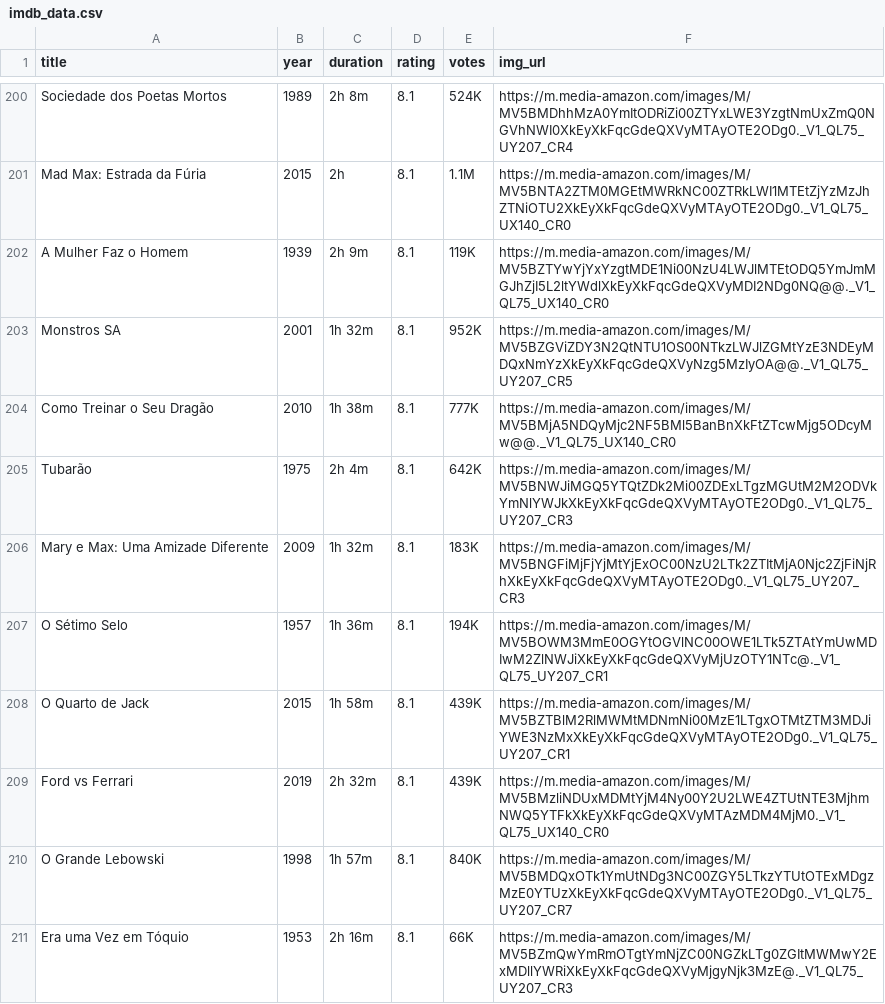
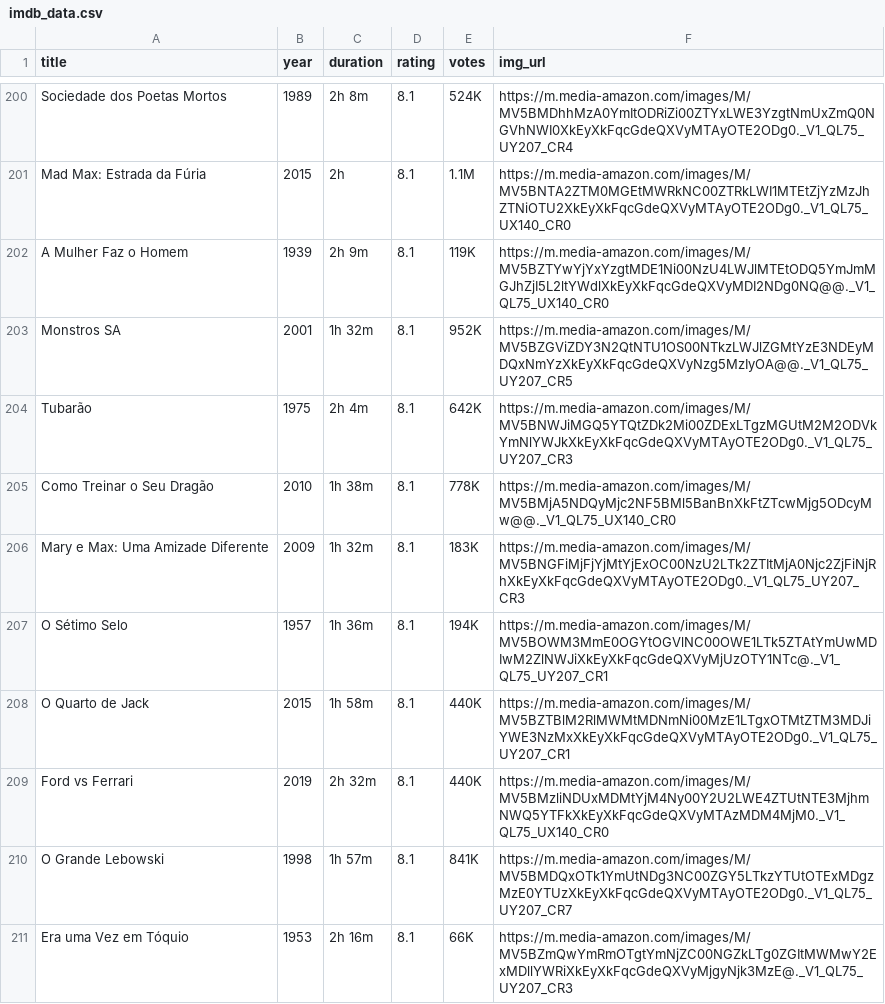
Before and after one commit to matheus-feu/desafio-crawler-beemon, a CSV file: media/imdb_data.csv, drawn as a sheet; only a part is shown, gaps mark what is left out; the diff covers the shown part only.

```diff
--- a/media/imdb_data.csv
+++ b/media/imdb_data.csv
@@ -203,9 +203,9 @@ A Mulher Faz o Homem,1939,2h 9m,8.1,119K,https://m.media-amazon.com/images/M/MV5
 Monstros SA,2001,1h 32m,8.1,952K,https://m.media-amazon.com/images/M/MV5BZGViZDY3N2QtNTU1OS00NTkzLWJlZGMtYzE3NDEyMDQxNmYzXkEyXkFqcGdeQXVyNzg5MzIyOA@@._V1_QL75_UY207_CR5
-Como Treinar o Seu Dragão,2010,1h 38m,8.1,777K,https://m.media-amazon.com/images/M/MV5BMjA5NDQyMjc2NF5BMl5BanBnXkFtZTcwMjg5ODcyMw@@._V1_QL75_UX140_CR0
 Tubarão,1975,2h 4m,8.1,642K,https://m.media-amazon.com/images/M/MV5BNWJiMGQ5YTQtZDk2Mi00ZDExLTgzMGUtM2M2ODVkYmNlYWJkXkEyXkFqcGdeQXVyMTAyOTE2ODg0._V1_QL75_UY207_CR3
+Como Treinar o Seu Dragão,2010,1h 38m,8.1,778K,https://m.media-amazon.com/images/M/MV5BMjA5NDQyMjc2NF5BMl5BanBnXkFtZTcwMjg5ODcyMw@@._V1_QL75_UX140_CR0
 Mary e Max: Uma Amizade Diferente,2009,1h 32m,8.1,183K,https://m.media-amazon.com/images/M/MV5BNGFiMjFjYjMtYjExOC00NzU2LTk2ZTItMjA0Njc2ZjFiNjRhXkEyXkFqcGdeQXVyMTAyOTE2ODg0._V1_QL75_UY207_CR3
 O Sétimo Selo,1957,1h 36m,8.1,194K,https://m.media-amazon.com/images/M/MV5BOWM3MmE0OGYtOGVlNC00OWE1LTk5ZTAtYmUwMDIwM2ZlNWJiXkEyXkFqcGdeQXVyMjUzOTY1NTc@._V1_QL75_UY207_CR1
-O Quarto de Jack,2015,1h 58m,8.1,439K,https://m.media-amazon.com/images/M/MV5BZTBlM2RlMWMtMDNmNi00MzE1LTgxOTMtZTM3MDJiYWE3NzMxXkEyXkFqcGdeQXVyMTAyOTE2ODg0._V1_QL75_UY207_CR1
-Ford vs Ferrari,2019,2h 32m,8.1,439K,https://m.media-amazon.com/images/M/MV5BMzliNDUxMDMtYjM4Ny00Y2U2LWE4ZTUtNTE3MjhmNWQ5YTFkXkEyXkFqcGdeQXVyMTAzMDM4MjM0._V1_QL75_UX140_CR0
-O Grande Lebowski,1998,1h 57m,8.1,840K,https://m.media-amazon.com/images/M/MV5BMDQxOTk1YmUtNDg3NC00ZGY5LTkzYTUtOTExMDgzMzE0YTUzXkEyXkFqcGdeQXVyMTAyOTE2ODg0._V1_QL75_UY207_CR7
+O Quarto de Jack,2015,1h 58m,8.1,440K,https://m.media-amazon.com/images/M/MV5BZTBlM2RlMWMtMDNmNi00MzE1LTgxOTMtZTM3MDJiYWE3NzMxXkEyXkFqcGdeQXVyMTAyOTE2ODg0._V1_QL75_UY207_CR1
+Ford vs Ferrari,2019,2h 32m,8.1,440K,https://m.media-amazon.com/images/M/MV5BMzliNDUxMDMtYjM4Ny00Y2U2LWE4ZTUtNTE3MjhmNWQ5YTFkXkEyXkFqcGdeQXVyMTAzMDM4MjM0._V1_QL75_UX140_CR0
+O Grande Lebowski,1998,1h 57m,8.1,841K,https://m.media-amazon.com/images/M/MV5BMDQxOTk1YmUtNDg3NC00ZGY5LTkzYTUtOTExMDgzMzE0YTUzXkEyXkFqcGdeQXVyMTAyOTE2ODg0._V1_QL75_UY207_CR7
 Era uma Vez em Tóquio,1953,2h 16m,8.1,66K,https://m.media-amazon.com/images/M/MV5BZmQwYmRmOTgtYmNjZC00NGZkLTg0ZGItMWMwY2ExMDllYWRiXkEyXkFqcGdeQXVyMjgyNjk3MzE@._V1_QL75_UY207_CR3
```
Also changed, not shown: 6 added rows, 6 removed rows, 6 moved rows and 63 edited cells elsewhere in this file, 6 other files.
